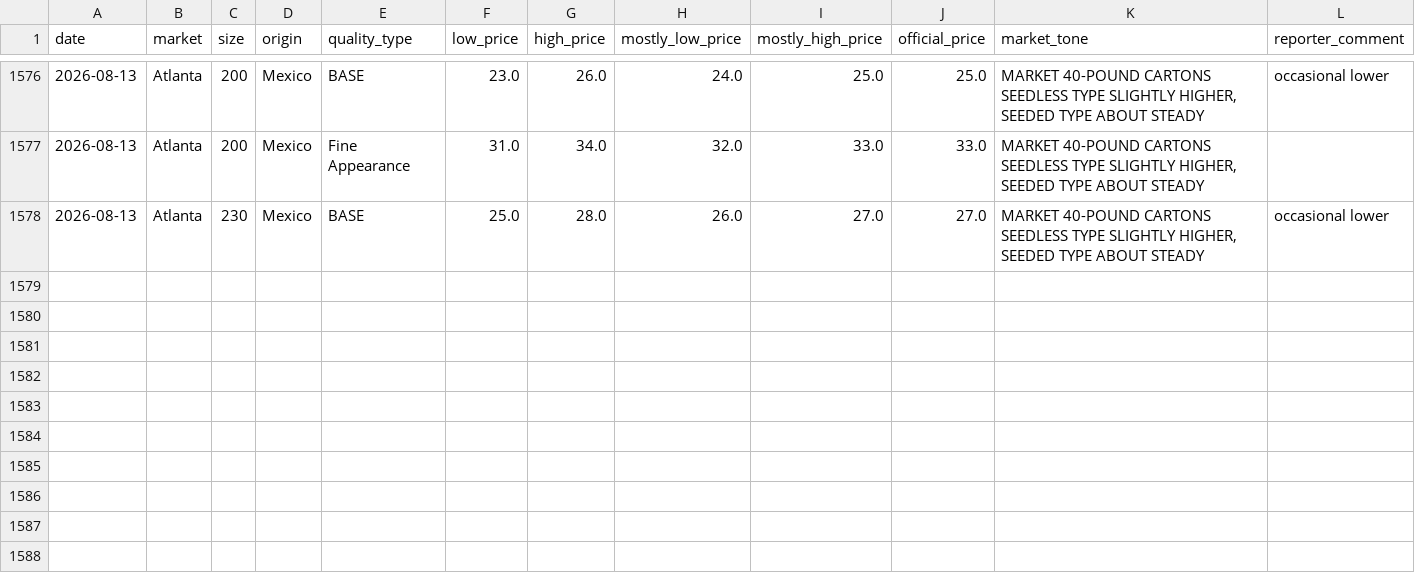
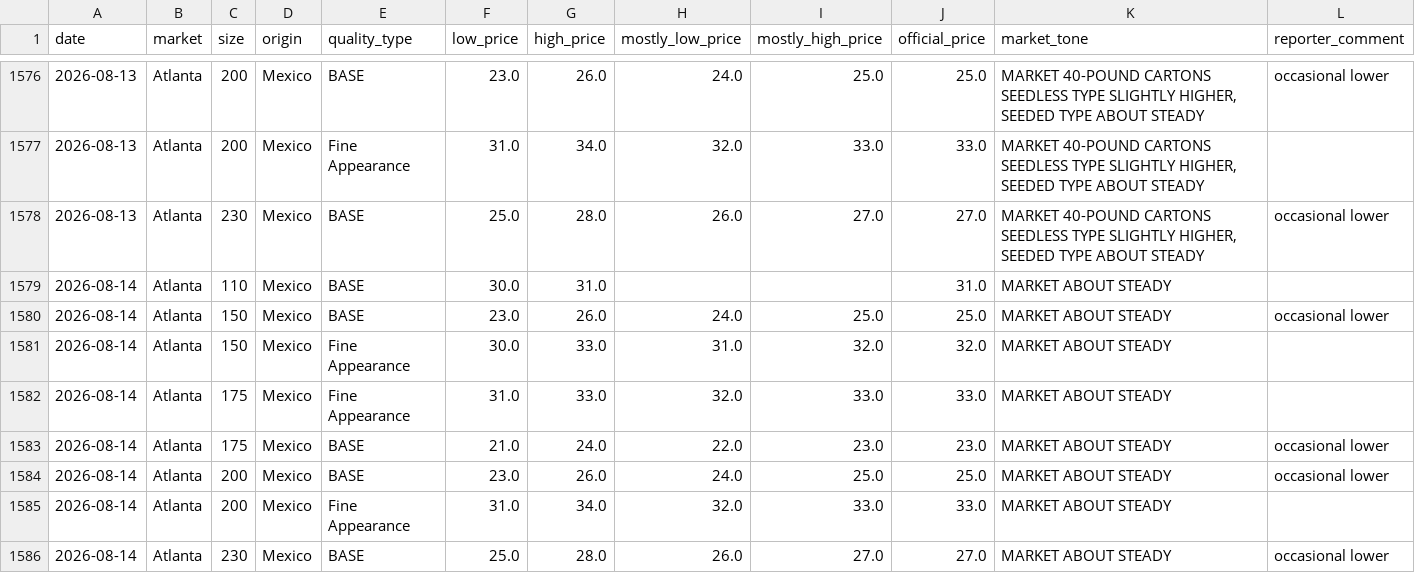
Before and after one commit to savic14/lime_intel, a CSV file: data/processed/terminal_atlanta.csv, drawn as a sheet; only a part is shown, gaps mark what is left out; the diff names each change by its address in the sheet, - before the commit and + after, or states it on an @@ line.

```diff
--- a/data/processed/terminal_atlanta.csv
+++ b/data/processed/terminal_atlanta.csv
+row 1579: 2026-08-14 | Atlanta | 110 | Mexico | BASE | 30.0 | 31.0 |  |  | 31.0 | MARKET ABOUT STEADY
+row 1580: 2026-08-14 | Atlanta | 150 | Mexico | BASE | 23.0 | 26.0 | 24.0 | 25.0 | 25.0 | MARKET ABOUT STEADY | occasional lower
+row 1581: 2026-08-14 | Atlanta | 150 | Mexico | Fine Appearance | 30.0 | 33.0 | 31.0 | 32.0 | 32.0 | MARKET ABOUT STEADY
+row 1582: 2026-08-14 | Atlanta | 175 | Mexico | Fine Appearance | 31.0 | 33.0 | 32.0 | 33.0 | 33.0 | MARKET ABOUT STEADY
+row 1583: 2026-08-14 | Atlanta | 175 | Mexico | BASE | 21.0 | 24.0 | 22.0 | 23.0 | 23.0 | MARKET ABOUT STEADY | occasional lower
+row 1584: 2026-08-14 | Atlanta | 200 | Mexico | BASE | 23.0 | 26.0 | 24.0 | 25.0 | 25.0 | MARKET ABOUT STEADY | occasional lower
+row 1585: 2026-08-14 | Atlanta | 200 | Mexico | Fine Appearance | 31.0 | 34.0 | 32.0 | 33.0 | 33.0 | MARKET ABOUT STEADY
+row 1586: 2026-08-14 | Atlanta | 230 | Mexico | BASE | 25.0 | 28.0 | 26.0 | 27.0 | 27.0 | MARKET ABOUT STEADY | occasional lower
```
Also changed, not shown: data/processed/dest_weather.csv, data/processed/terminal_chicago.csv, 6 other files.
